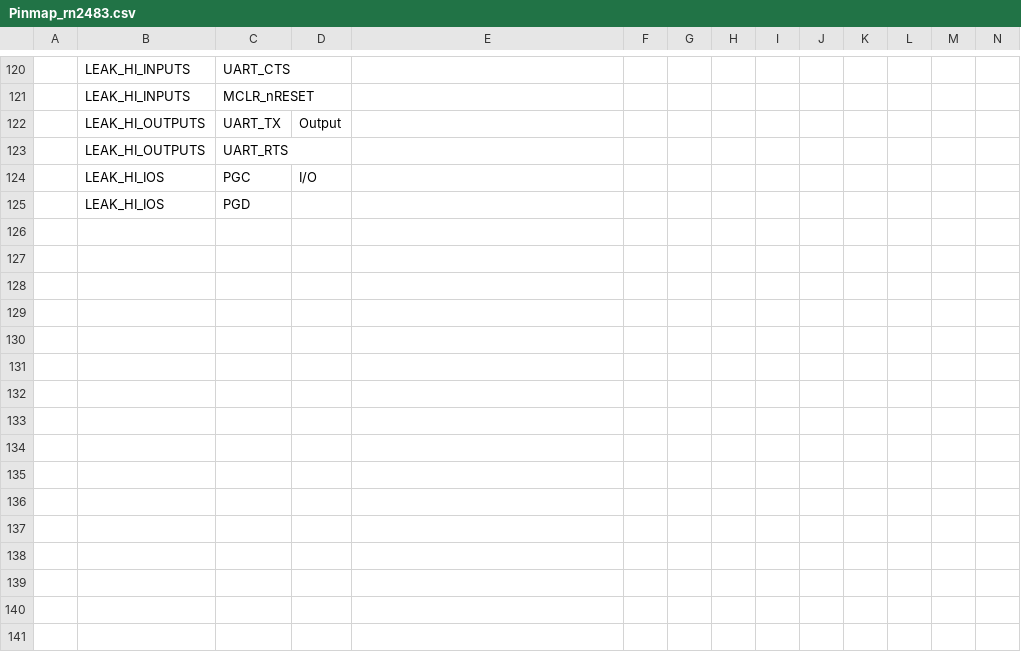
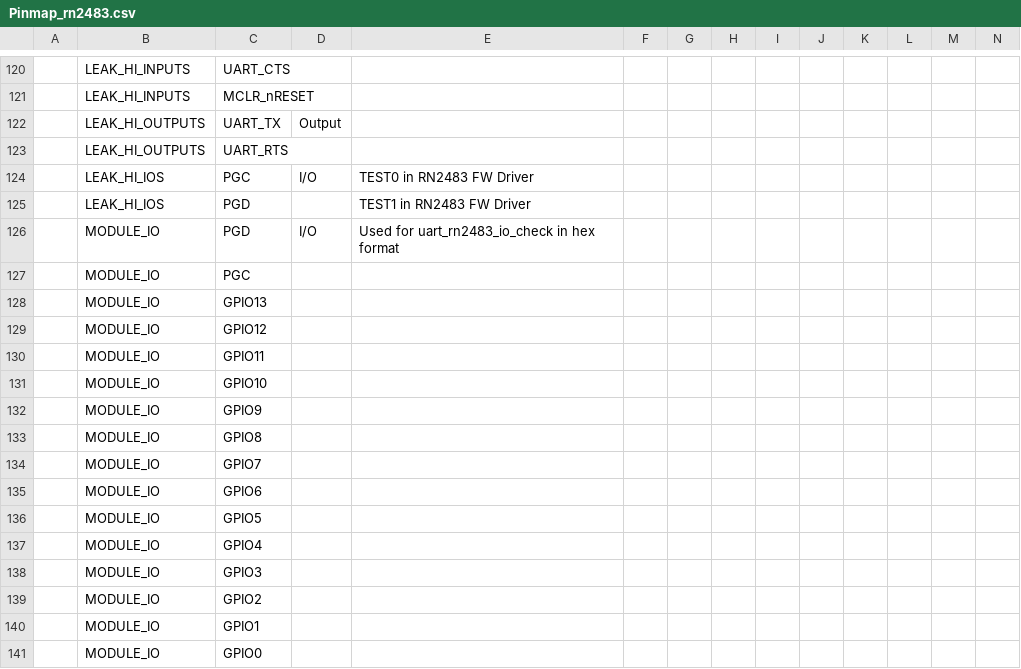
Before and after one commit to tynanook/sitka2xx3, a CSV file: WorkSheets/Pinmap_rn2483.csv, drawn as a sheet; only a part is shown, gaps mark what is left out; rows hold the shown columns only; the diff names each change by its address in the sheet, - before the commit and + after, or states it on an @@ line.

```diff
--- a/WorkSheets/Pinmap_rn2483.csv
+++ b/WorkSheets/Pinmap_rn2483.csv
-E124: (empty)
+E124: TEST0 in RN2483 FW Driver
-E125: (empty)
+E125: TEST1 in RN2483 FW Driver
+row 126:  | MODULE_IO | PGD | I/O | Used for uart_rn2483_io_check in hex format
+row 127:  | MODULE_IO | PGC
+row 128:  | MODULE_IO | GPIO13
+row 129:  | MODULE_IO | GPIO12
+row 130:  | MODULE_IO | GPIO11
+row 131:  | MODULE_IO | GPIO10
+row 132:  | MODULE_IO | GPIO9
+row 133:  | MODULE_IO | GPIO8
+row 134:  | MODULE_IO | GPIO7
+row 135:  | MODULE_IO | GPIO6
+row 136:  | MODULE_IO | GPIO5
+row 137:  | MODULE_IO | GPIO4
+row 138:  | MODULE_IO | GPIO3
+row 139:  | MODULE_IO | GPIO2
+row 140:  | MODULE_IO | GPIO1
+row 141:  | MODULE_IO | GPIO0
```
Also changed, not shown: WorkSheets/Execution Profile.csv, WorkSheets/Rev.csv, 20 other files.
